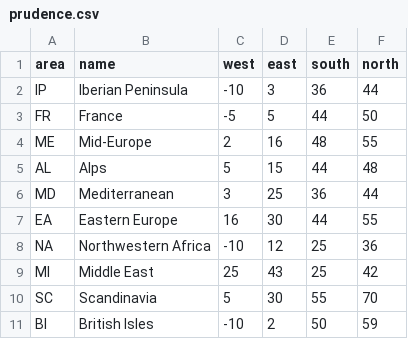
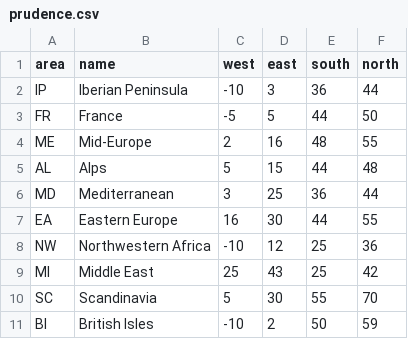
Before and after one commit to euro-cordex/tables, a CSV file: regions/prudence.csv, drawn as a sheet.

Commit message:
Update prudence.csv

```diff
--- a/regions/prudence.csv
+++ b/regions/prudence.csv
@@ -7,3 +7,3 @@ MD,Mediterranean,3,25,36,44
 EA,Eastern Europe,16,30,44,55
-NA,Northwestern Africa,-10,12,25,36
+NW,Northwestern Africa,-10,12,25,36
 MI,Middle East,25,43,25,42
```
